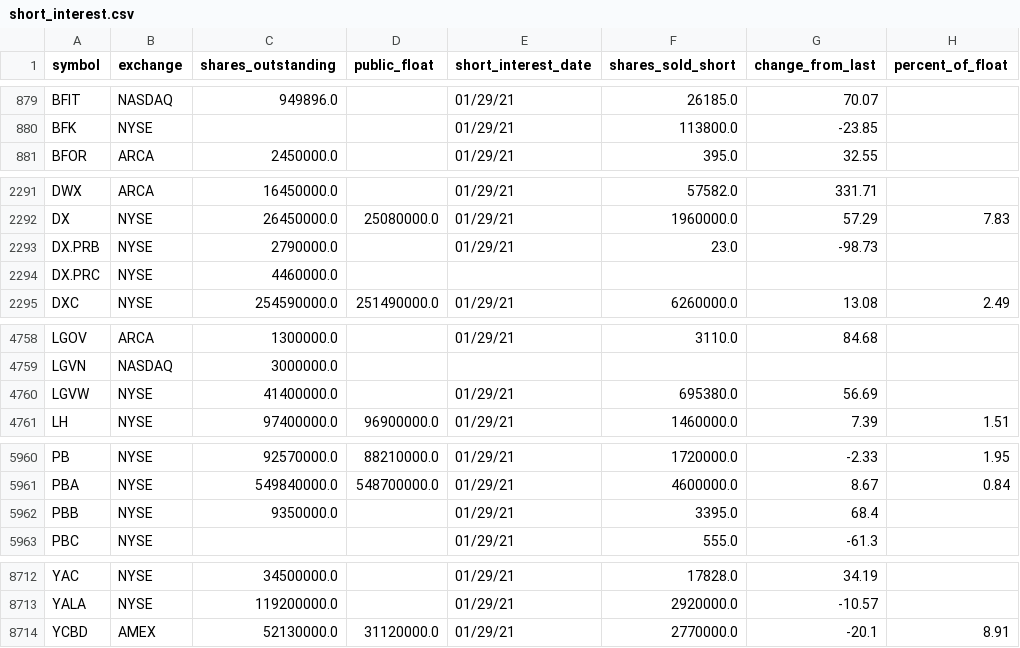
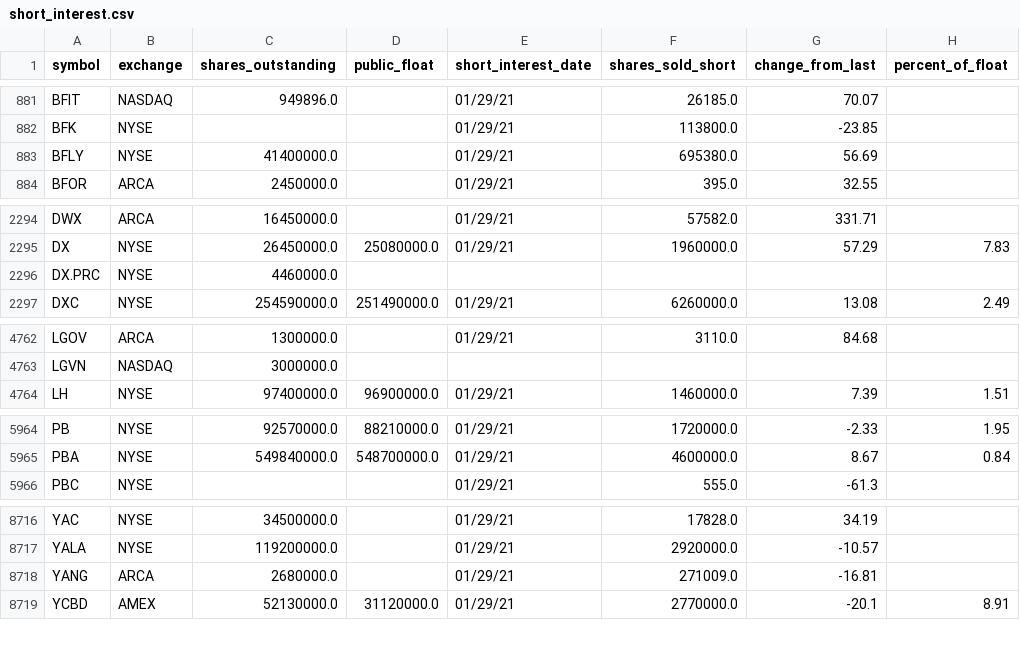
Before and after one commit to haoenhui/usa-short-interest, a CSV file: short_interest.csv, drawn as a sheet; only a part is shown, gaps mark what is left out; the diff covers the shown part only.

```diff
--- a/short_interest.csv
+++ b/short_interest.csv
@@ -880,2 +882,3 @@ BFIT,NASDAQ,949896.0,,01/29/21,26185.0,70.07,
 BFK,NYSE,,,01/29/21,113800.0,-23.85,
+BFLY,NYSE,41400000.0,,01/29/21,695380.0,56.69,
 BFOR,ARCA,2450000.0,,01/29/21,395.0,32.55,
@@ -2292,3 +2295,2 @@ DWX,ARCA,16450000.0,,01/29/21,57582.0,331.71,
 DX,NYSE,26450000.0,25080000.0,01/29/21,1960000.0,57.29,7.83
-DX.PRB,NYSE,2790000.0,,01/29/21,23.0,-98.73,
 DX.PRC,NYSE,4460000.0,,,,,
@@ -4759,3 +4763,2 @@ LGOV,ARCA,1300000.0,,01/29/21,3110.0,84.68,
 LGVN,NASDAQ,3000000.0,,,,,
-LGVW,NYSE,41400000.0,,01/29/21,695380.0,56.69,
 LH,NYSE,97400000.0,96900000.0,01/29/21,1460000.0,7.39,1.51
@@ -5961,3 +5965,2 @@ PB,NYSE,92570000.0,88210000.0,01/29/21,1720000.0,-2.33,1.95
 PBA,NYSE,549840000.0,548700000.0,01/29/21,4600000.0,8.67,0.84
-PBB,NYSE,9350000.0,,01/29/21,3395.0,68.4,
 PBC,NYSE,,,01/29/21,555.0,-61.3,
@@ -8713,2 +8717,3 @@ YAC,NYSE,34500000.0,,01/29/21,17828.0,34.19,
 YALA,NYSE,119200000.0,,01/29/21,2920000.0,-10.57,
+YANG,ARCA,2680000.0,,01/29/21,271009.0,-16.81,
 YCBD,AMEX,52130000.0,31120000.0,01/29/21,2770000.0,-20.1,8.91
```
Also changed, not shown: 8 added rows, 2 removed rows and 18 edited cells elsewhere in this file.
